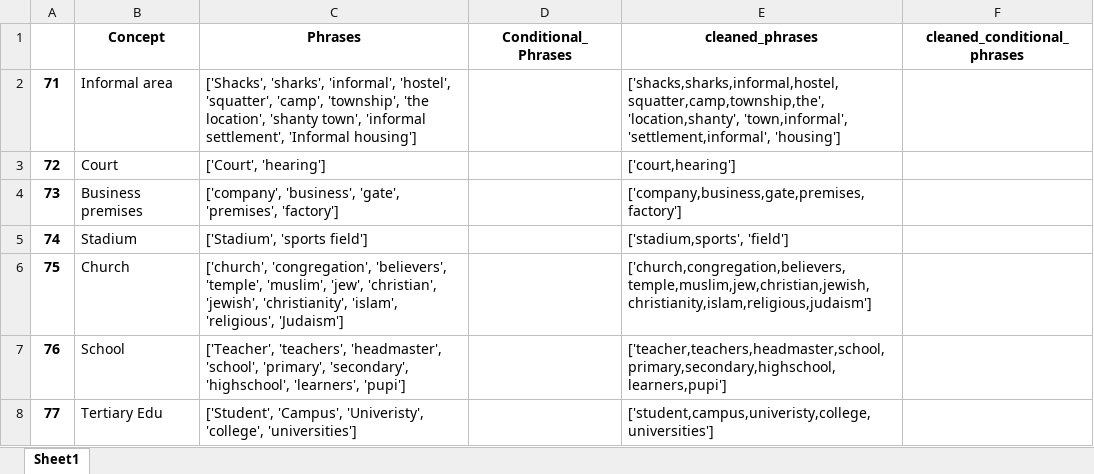
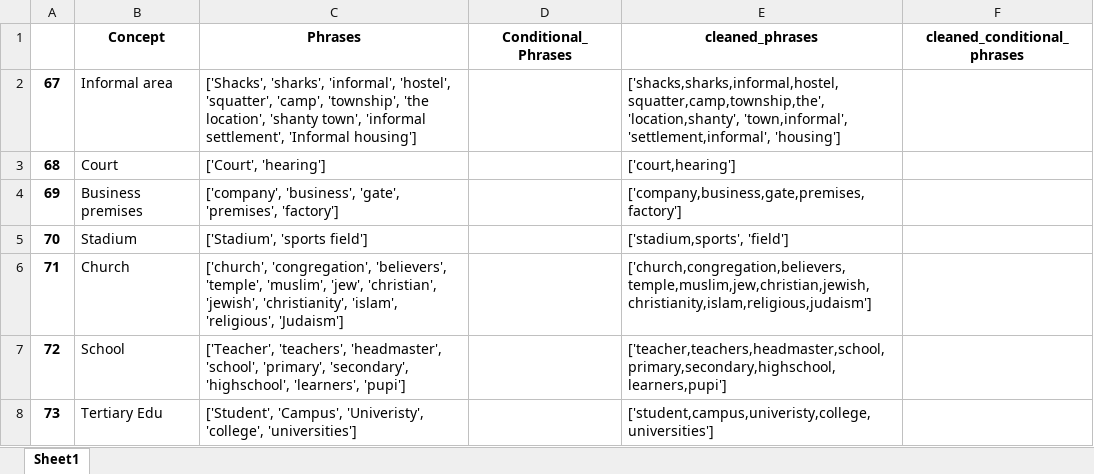
Before and after one commit to HraklisPapag/Team-Riot, an Excel workbook: DATA/Vocabularies/locations.xlsx, sheet Sheet1, drawn as a sheet; values as stored, in another font and other column widths than the file's, no borders; the diff names each change by its address in the sheet, - before the commit and + after, or states it on an @@ line.

```diff
--- a/DATA/Vocabularies/locations.xlsx (sheet Sheet1)
+++ b/DATA/Vocabularies/locations.xlsx (sheet Sheet1)
-A2: 71
+A2: 67
-A3: 72
+A3: 68
-A4: 73
+A4: 69
-A5: 74
+A5: 70
-A6: 75
+A6: 71
-A7: 76
+A7: 72
-A8: 77
+A8: 73
```
Also changed, not shown: DATA/Vocabularies/actors.xlsx, DATA/Vocabularies/curiosity.xlsx, 11 other files.
